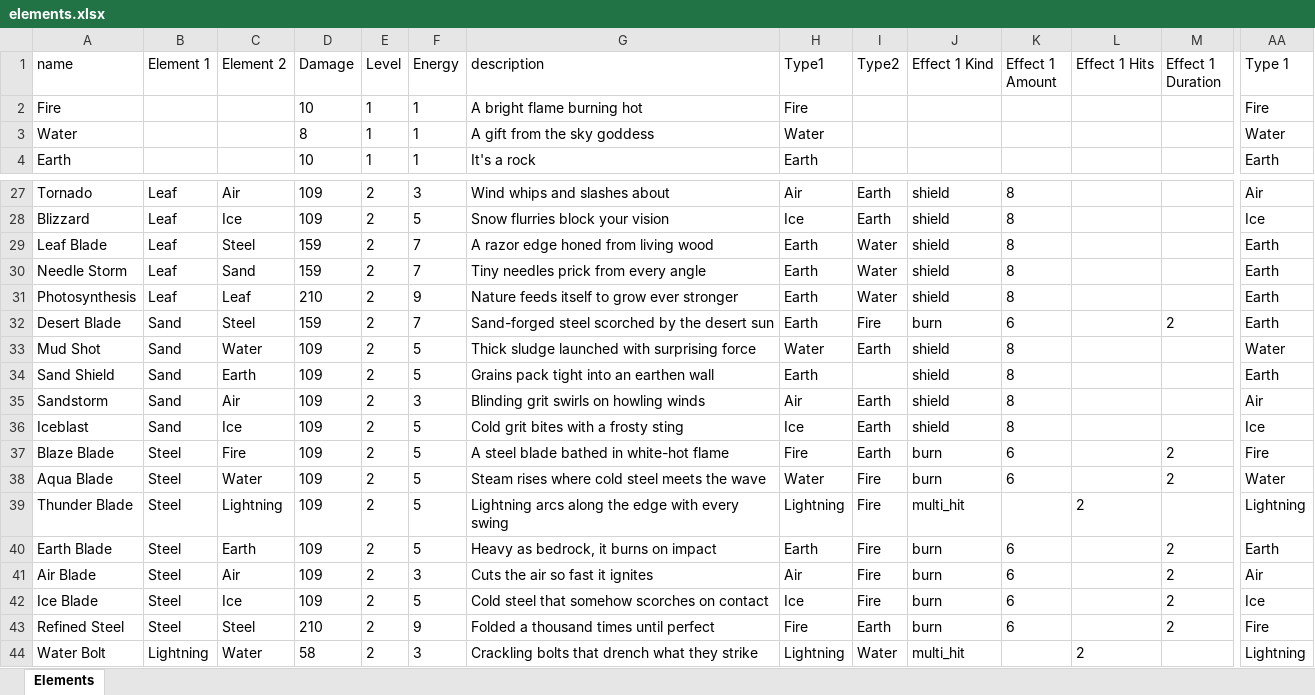
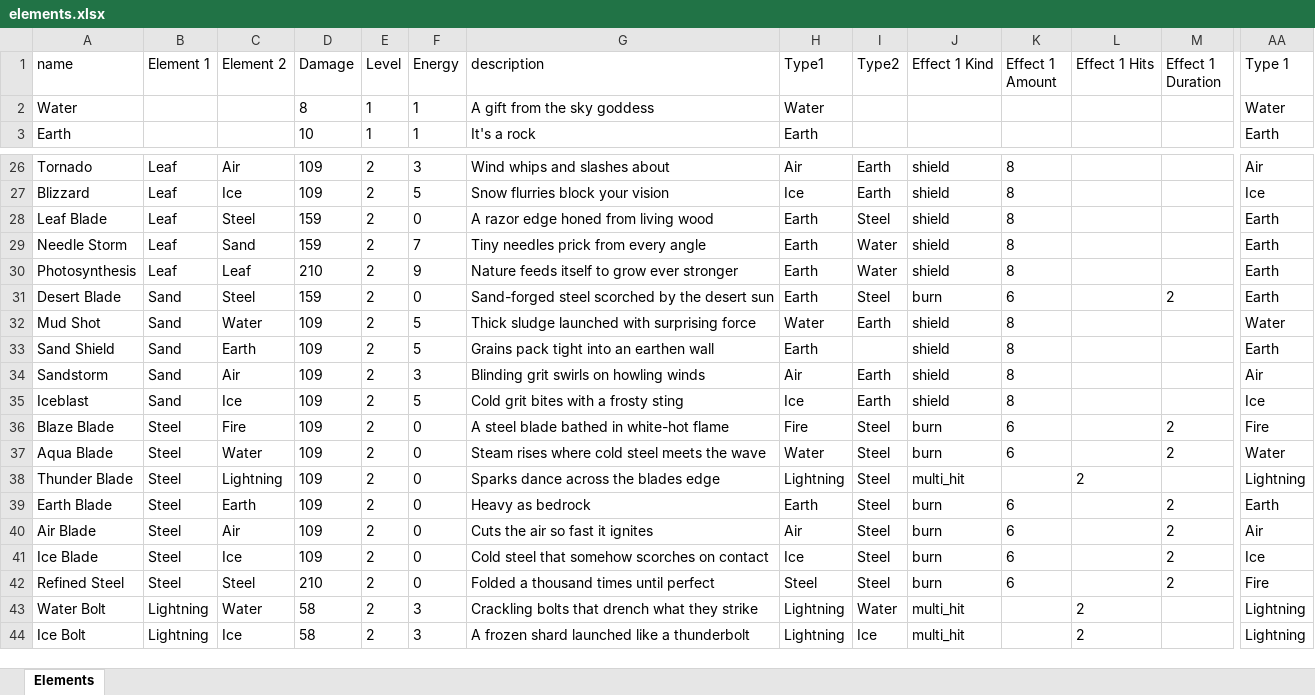
Before and after one commit to wwestfall91/Wade.Land, an Excel workbook: elements.xlsx, sheet Elements, drawn as a sheet; only a part is shown, gaps mark what is left out; the shorter side is filled out with more unchanged rows; values as stored, in another font and other column widths than the file's, no borders; removed rows and columns are numbered as before the commit, all else as after; rows hold the shown columns only; the diff names each change by its address in the sheet, - before the commit and + after, or states it on an @@ line.

Commit message:
Build: (02791cd) Balancing Elements a bit more, Updating UI

```diff
--- a/elements.xlsx (sheet Elements)
+++ b/elements.xlsx (sheet Elements)
-row 2: Fire |  |  | 10 | 1 | 1 | A bright flame burning hot | Fire |  |  |  |  |  | Fire
-F28 (Energy): 7
+F28 (Energy): 0
-I28 (Type2): Water
+I28 (Type2): Steel
-F31 (Energy): 7
+F31 (Energy): 0
-I31 (Type2): Fire
+I31 (Type2): Steel
-F36:F39 (Energy): 5
+F36:F39 (Energy): 0
-I36 (Type2): Earth
+I36 (Type2): Steel
-I37:I41 (Type2): Fire
+I37:I41 (Type2): Steel
-G38 (description): Lightning arcs along the edge with every swing
+G38 (description): Sparks dance across the blades edge
-G39 (description): Heavy as bedrock, it burns on impact
+G39 (description): Heavy as bedrock
-F40 (Energy): 3
+F40 (Energy): 0
-F41 (Energy): 5
+F41 (Energy): 0
-F42 (Energy): 9
+F42 (Energy): 0
-H42 (Type1): Fire
+H42 (Type1): Steel
-I42 (Type2): Earth
+I42 (Type2): Steel
```
Also changed, not shown: 4 other files.
